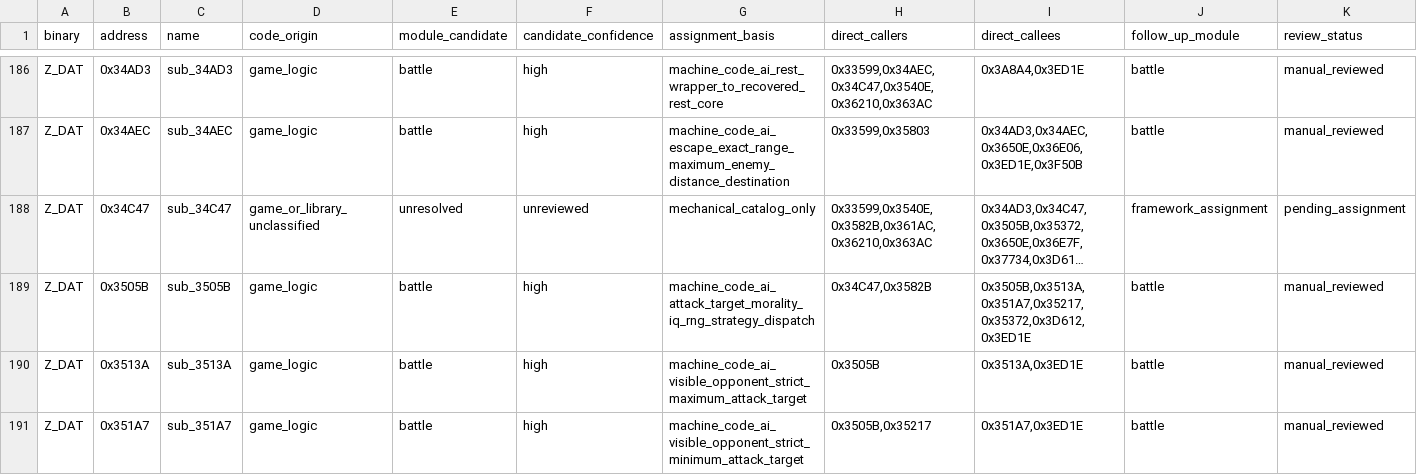
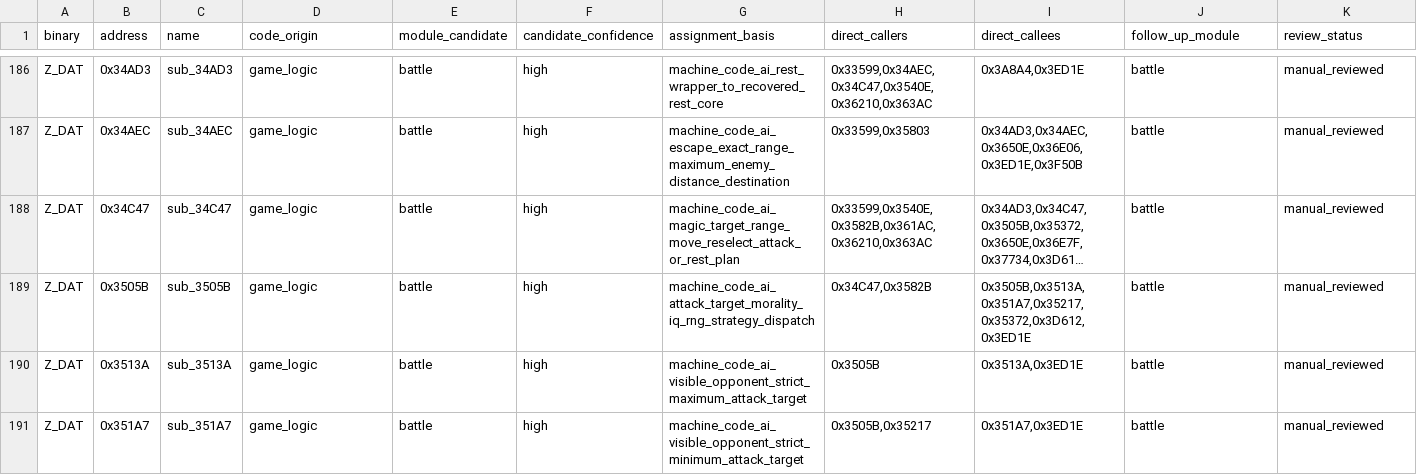
Before and after one commit to Ouroboros/OpenLegend, a TSV file: research/inventory/module-function-ownership.tsv, drawn as a sheet; only a part is shown, gaps mark what is left out; long unchanged cells end in …; the diff names each change by its address in the sheet, - before the commit and + after, or states it on an @@ line.

```diff
--- a/research/inventory/module-function-ownership.tsv
+++ b/research/inventory/module-function-ownership.tsv
-D188 (code_origin): game_or_library_unclassified
+D188 (code_origin): game_logic
-E188 (module_candidate): unresolved
+E188 (module_candidate): battle
-F188 (candidate_confidence): unreviewed
+F188 (candidate_confidence): high
-G188 (assignment_basis): mechanical_catalog_only
+G188 (assignment_basis): machine_code_ai_magic_target_range_move_reselect_attack_or_rest_plan
-J188 (follow_up_module): framework_assignment
+J188 (follow_up_module): battle
-K188 (review_status): pending_assignment
+K188 (review_status): manual_reviewed
```
Also changed, not shown: research/inventory/battle-closure.tsv, 8 other files.
